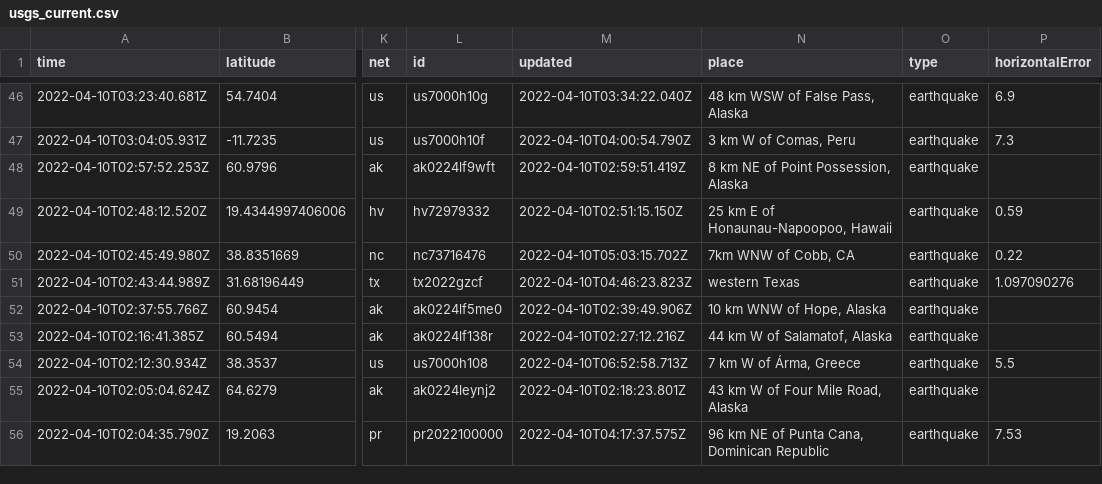
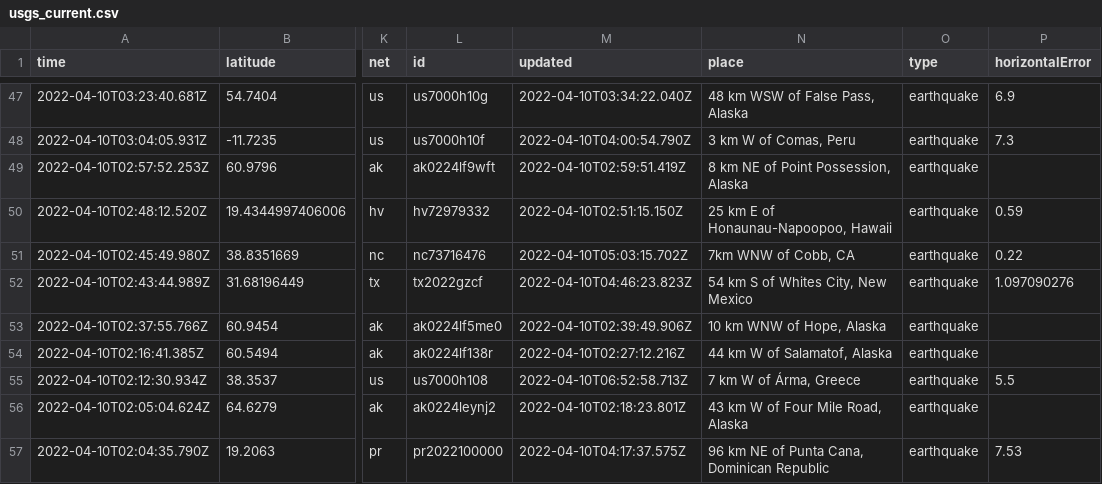
Before and after one commit to cveltri/my-data-robot, a CSV file: usgs_current.csv, drawn as a sheet; only a part is shown, gaps mark what is left out; addresses are those after the commit; the diff covers the shown part only; the diff names each change by its address in the sheet, - before the commit and + after, or states it on an @@ line.

```diff
--- a/usgs_current.csv
+++ b/usgs_current.csv
-N52 (place): western Texas
+N52 (place): 54 km S of Whites City, New Mexico
```
Also changed, not shown: 1 added row, 1 removed row and 14 edited cells elsewhere in this file.
